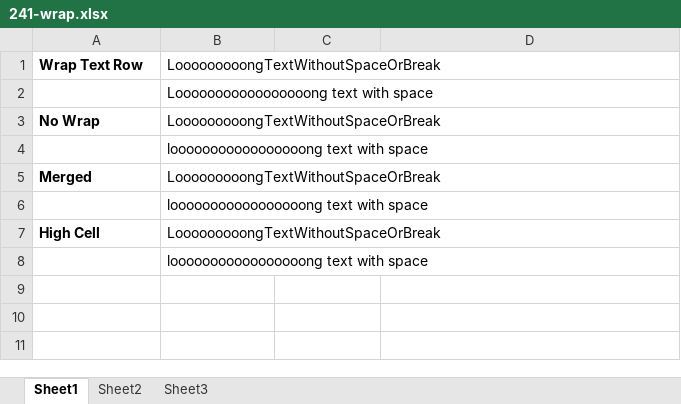
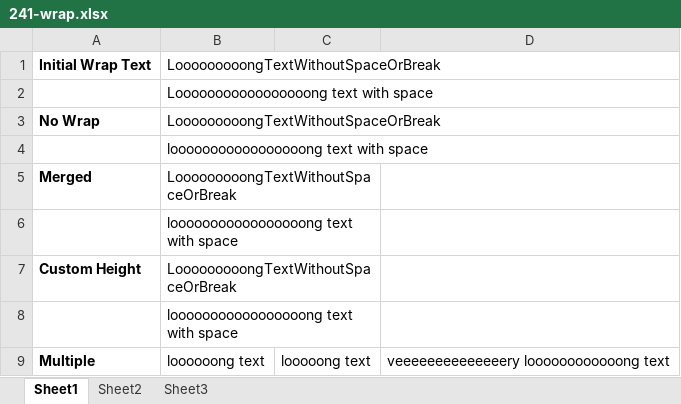
Before and after one commit to zkoss/zkspreadsheet, an Excel workbook: zss.test/src/main/webapp/issue/241-wrap.xlsx, sheet Sheet1, drawn as a sheet; values as stored, in another font and other column widths than the file's, no borders; the diff names each change by its address in the sheet, - before the commit and + after, or states it on an @@ line.

Commit message:
add more test cases for ZSS-241 (ZSS-528)

```diff
--- a/zss.test/src/main/webapp/issue/241-wrap.xlsx (sheet Sheet1)
+++ b/zss.test/src/main/webapp/issue/241-wrap.xlsx (sheet Sheet1)
-A1: Wrap Text Row
+A1: Initial Wrap Text
+B5:C5 merged
+B6:C6 merged
-A7: High Cell
+A7: Custom Height
+B7:C7 merged
+B8:C8 merged
+row 9: Multiple | loooooong text | looooong text | veeeeeeeeeeeeeery loooooooooooong text
```
